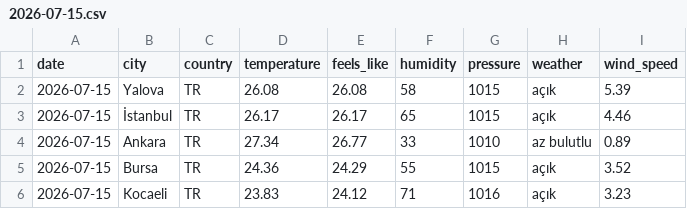
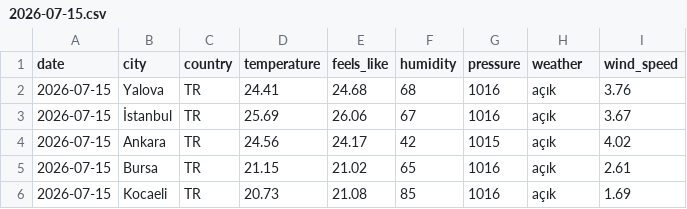
Before and after one commit to acetinkaya/turkiye-daily-open-data, a CSV file: data/weather/csv/2026-07-15.csv, drawn as a sheet.

```diff
--- a/data/weather/csv/2026-07-15.csv
+++ b/data/weather/csv/2026-07-15.csv
@@ -1,6 +1,6 @@
 date,city,country,temperature,feels_like,humidity,pressure,weather,wind_speed
-2026-07-15,Yalova,TR,26.08,26.08,58,1015,açık,5.39
-2026-07-15,İstanbul,TR,26.17,26.17,65,1015,açık,4.46
-2026-07-15,Ankara,TR,27.34,26.77,33,1010,az bulutlu,0.89
-2026-07-15,Bursa,TR,24.36,24.29,55,1015,açık,3.52
-2026-07-15,Kocaeli,TR,23.83,24.12,71,1016,açık,3.23
+2026-07-15,Yalova,TR,24.41,24.68,68,1016,açık,3.76
+2026-07-15,İstanbul,TR,25.69,26.06,67,1016,açık,3.67
+2026-07-15,Ankara,TR,24.56,24.17,42,1015,açık,4.02
+2026-07-15,Bursa,TR,21.15,21.02,65,1016,açık,2.61
+2026-07-15,Kocaeli,TR,20.73,21.08,85,1016,açık,1.69
```
Also changed, not shown: 2 other files.
